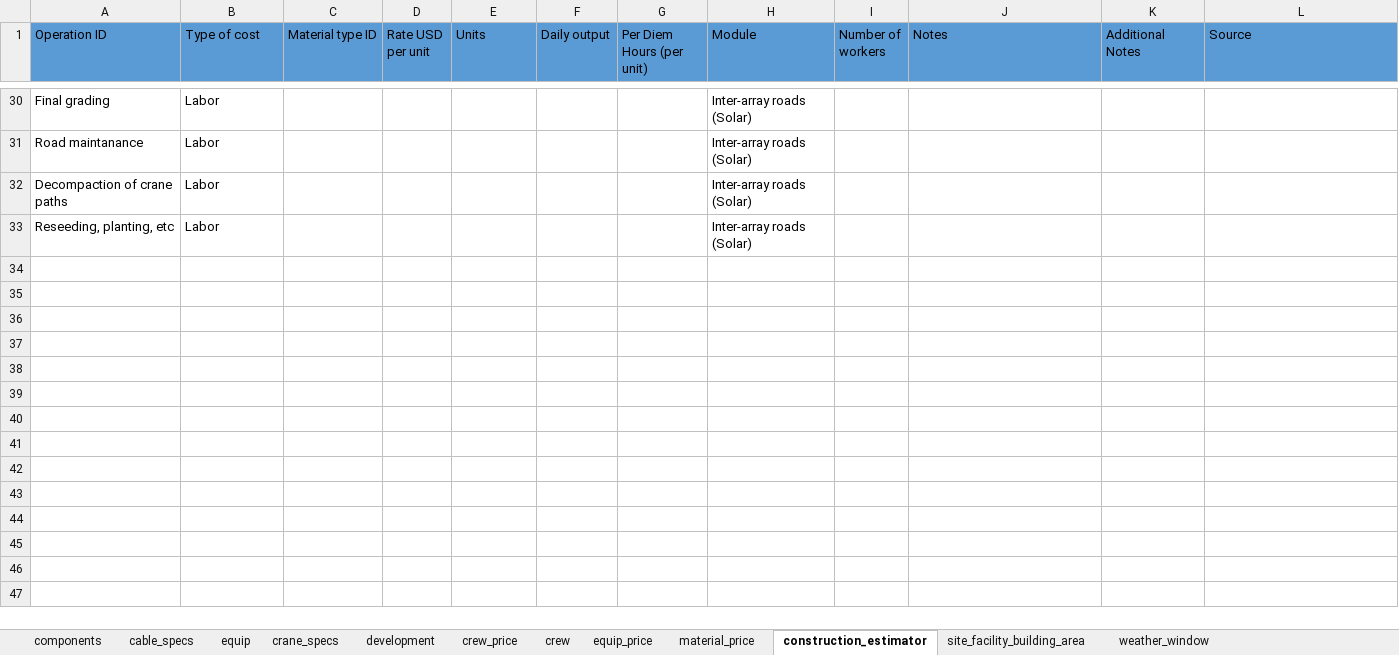
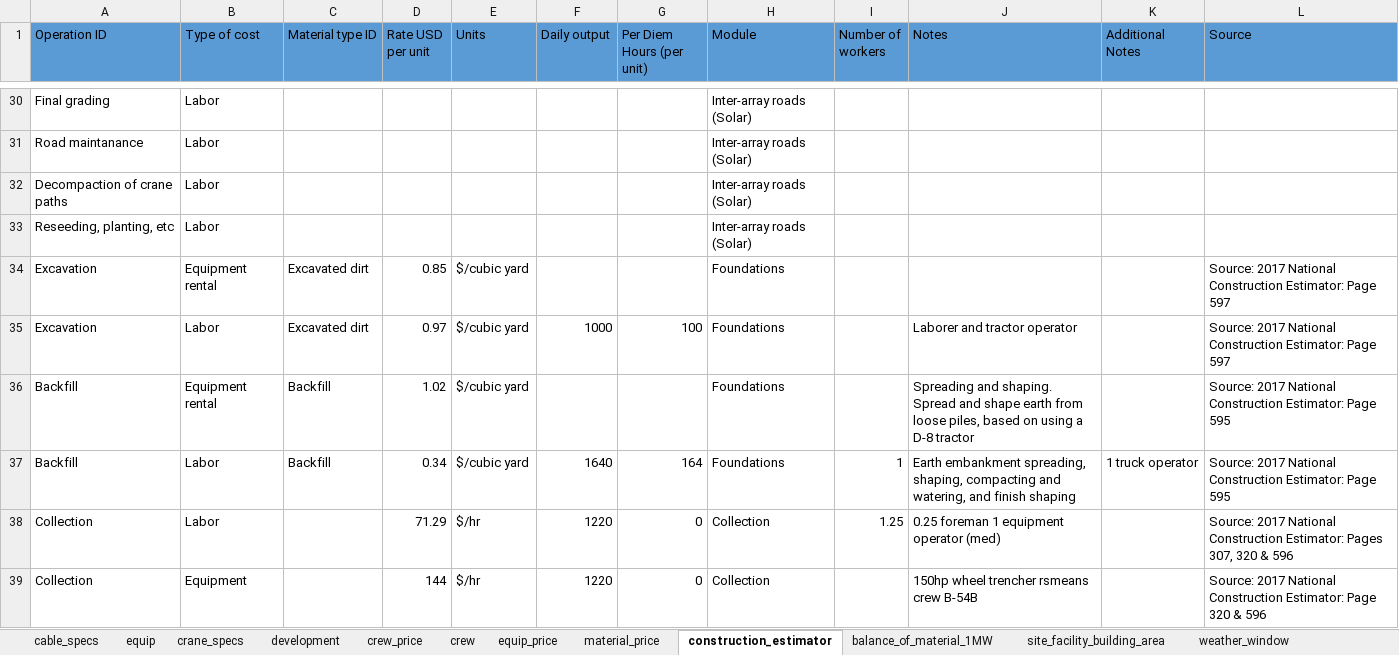
Before and after one commit to NREL/HybridBOSSE, an Excel workbook: SolarBOSSE/project_data/project_data_defaults.xlsx, sheet construction_estimator, drawn as a sheet; only a part is shown, gaps mark what is left out; values as stored, in another font and other column widths than the file's, no borders; the diff covers the shown part only; the diff names each change by its address in the sheet, - before the commit and + after, or states it on an @@ line.

```diff
--- a/SolarBOSSE/project_data/project_data_defaults.xlsx (sheet construction_estimator)
+++ b/SolarBOSSE/project_data/project_data_defaults.xlsx (sheet construction_estimator)
-sheet tab: components
+sheet tab: balance_of_material_1MW
@@ row 34 unhidden: Excavation | Equipment rental | Excavated dirt | 0.85 | $/cubic yard |  |  | Foundations |  |  |  | Source: 2017 National Construction Estimator: Page 597 @@
@@ row 35 unhidden: Excavation | Labor | Excavated dirt | 0.97 | $/cubic yard | 1000 | 100 | Foundations |  | Laborer and tractor operator |  | Source: 2017 National Construction Estimator: Page 597 @@
@@ row 36 unhidden: Backfill | Equipment rental | Backfill | 1.02 | $/cubic yard |  |  | Foundations |  | Spreading and shaping. Spread and shape earth from loose piles, based on using a D-8 tractor |  | Source: 2017 National Construction Estimator: Page 595 @@
@@ row 37 unhidden: Backfill | Labor | Backfill | 0.34 | $/cubic yard | 1640 | 164 | Foundations | 1 | Earth embankment spreading, shaping, compacting and watering, and finish shaping | 1 truck operator | Source: 2017 National Construction Estimator: Page 595 @@
@@ row 38 unhidden: Collection | Labor |  | 71.29 | $/hr | 1220 | 0 | Collection | 1.25 | 0.25 foreman 1 equipment operator (med) |  | Source: 2017 National Construction Estimator: Pages 307, 320 & 596 @@
@@ row 39 unhidden: Collection | Equipment |  | 144 | $/hr | 1220 | 0 | Collection |  | 150hp wheel trencher rsmeans crew B-54B |  | Source: 2017 National Construction Estimator: Page 320 & 596 @@
```
Also changed, not shown: 2 added rows and 8 hidden or unhidden rows elsewhere in this sheet, 12 other files.
